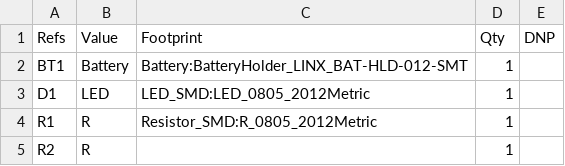
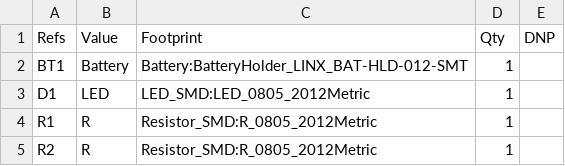
Before and after one commit to sirlilpanda/kicad-project-template, a CSV file: Hardware/template_DOCS/BOM/bill_of_materials.csv, drawn as a sheet.

```diff
--- a/Hardware/template_DOCS/BOM/bill_of_materials.csv
+++ b/Hardware/template_DOCS/BOM/bill_of_materials.csv
@@ -4,2 +4,2 @@
 "R1","R","Resistor_SMD:R_0805_2012Metric","1",""
-"R2","R","","1",""
+"R2","R","Resistor_SMD:R_0805_2012Metric","1",""
```
Also changed, not shown: 6 other files.
